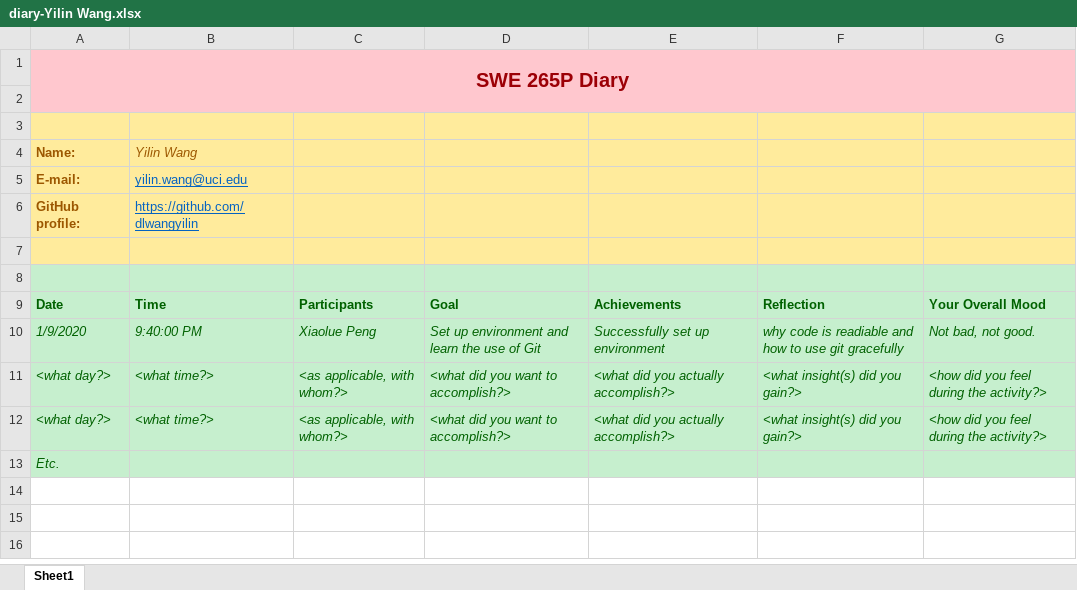
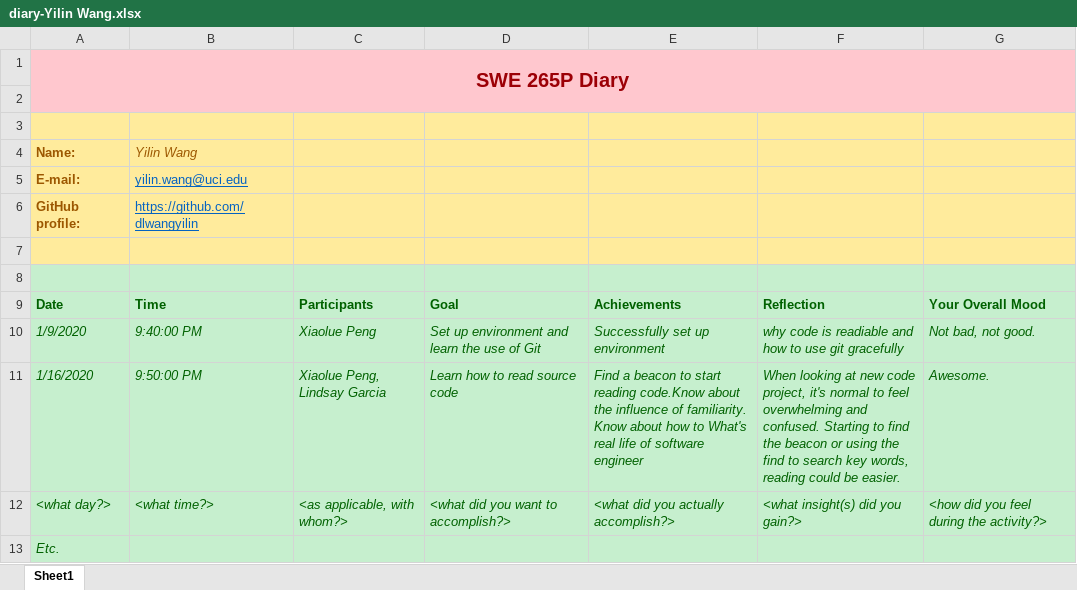
Before and after one commit to YorksonChang/W2020, an Excel workbook: diaries/diary-Yilin Wang.xlsx, sheet Sheet1, drawn as a sheet; values as stored, in another font and other column widths than the file's, no borders; removed rows and columns are numbered as before the commit, all else as after; the diff names each change by its address in the sheet, - before the commit and + after, or states it on an @@ line.

```diff
--- a/diaries/diary-Yilin Wang.xlsx (sheet Sheet1)
+++ b/diaries/diary-Yilin Wang.xlsx (sheet Sheet1)
-row 11: <what day?> | <what time?> | <as applicable, with whom?> | <what did you want to accomplish?> | <what did you actually accomplish?> | <what insight(s) did you gain?> | <how did you feel during the activity?>
+row 11: 1/16/2020 | 9:50:00 PM | Xiaolue Peng, Lindsay Garcia | Learn how to read source code | Find a beacon to start reading code.Know about the influence of familiarity. Know about how to What's real life of software engineer | When looking at new code project, it's normal to feel overwhelming and confused. Starting to find the beacon or using the find to search key words, reading could be easier. | Awesome.
```
Also changed, not shown: diaries/diary-Dongxin Xiang.xlsx, diaries/diary-Shikun Xiong.xlsx, 3 other files.
